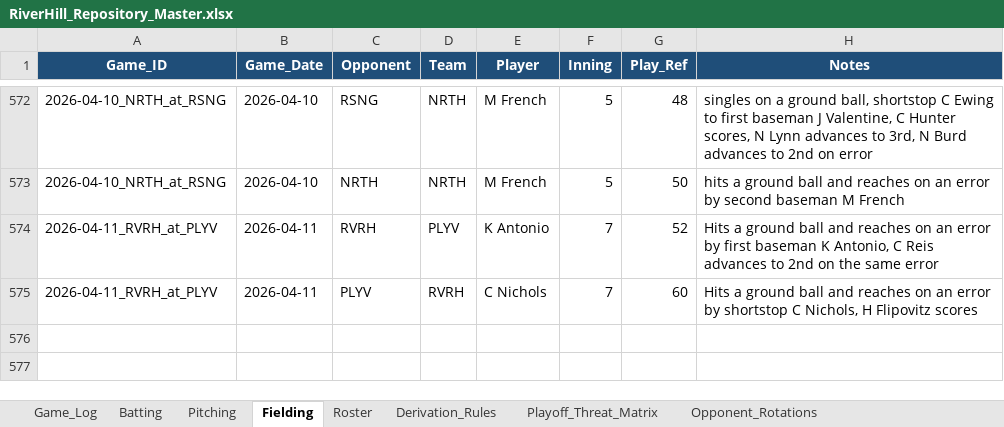
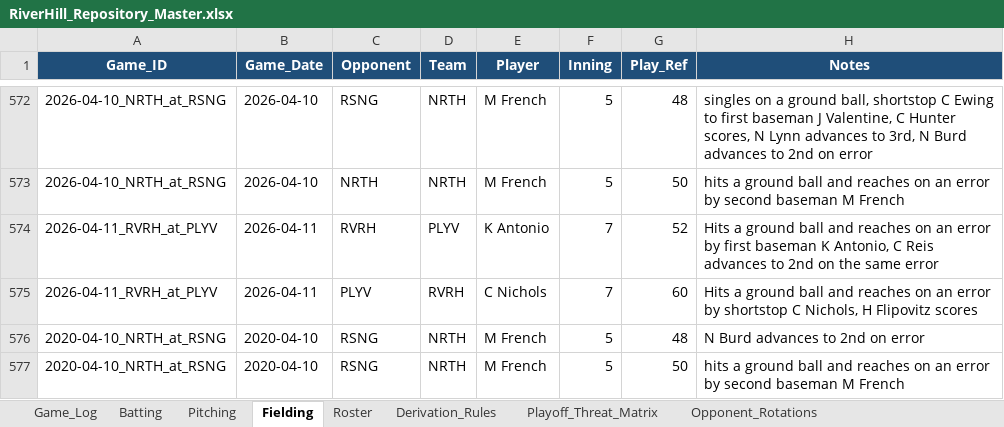
Before and after one commit to hughnorwood/hawks-scouting, an Excel workbook: data/RiverHill_Repository_Master.xlsx, sheet Fielding, drawn as a sheet; only a part is shown, gaps mark what is left out; values as stored, in another font and other column widths than the file's, no borders; the diff names each change by its address in the sheet, - before the commit and + after, or states it on an @@ line.

```diff
--- a/data/RiverHill_Repository_Master.xlsx (sheet Fielding)
+++ b/data/RiverHill_Repository_Master.xlsx (sheet Fielding)
+row 576: 2020-04-10_NRTH_at_RSNG | 2020-04-10 | RSNG | NRTH | M French | 5 | 48 | N Burd advances to 2nd on error
+row 577: 2020-04-10_NRTH_at_RSNG | 2020-04-10 | RSNG | NRTH | M French | 5 | 50 | hits a ground ball and reaches on an error by second baseman M French
```
Also changed, not shown: sheet Batting, sheet Pitching, sheet Game_Log, 2 other files.
